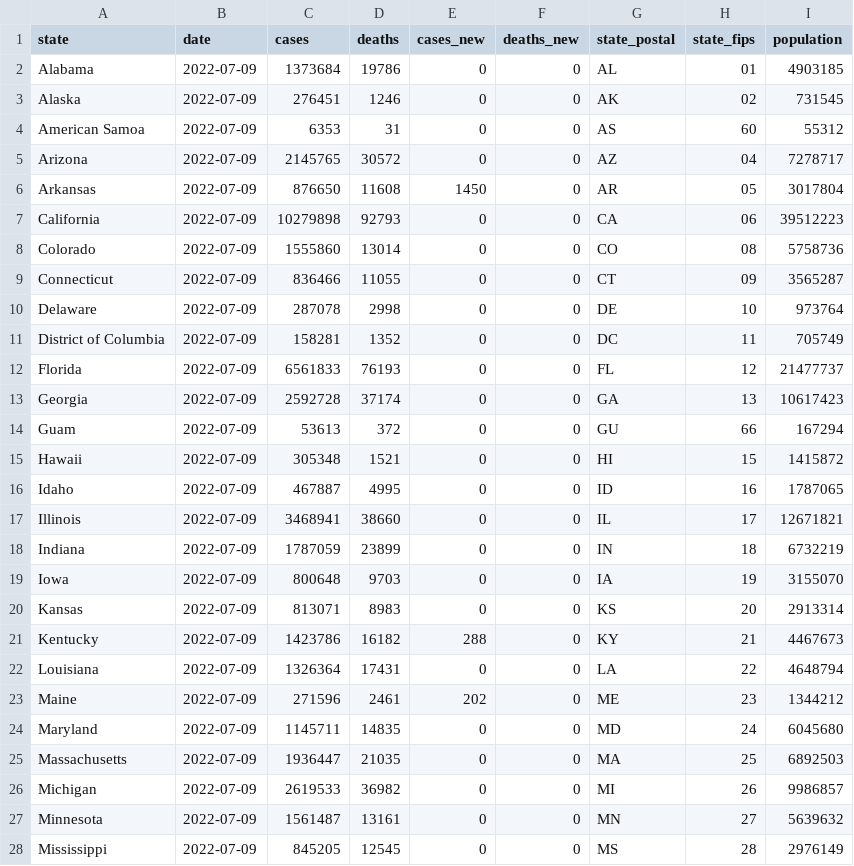
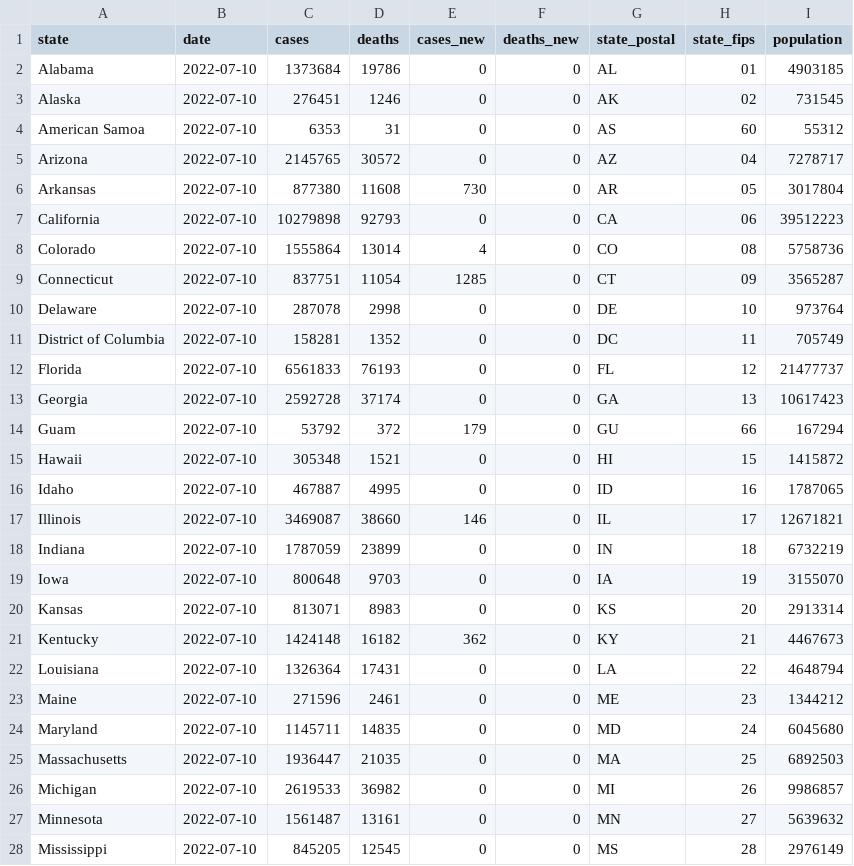
Before and after one commit to paldhous/bami-data, a CSV file: states_latest.csv, drawn as a sheet; only a part is shown; the diff covers the shown part only.

```diff
--- a/states_latest.csv
+++ b/states_latest.csv
@@ -1,28 +1,28 @@
 state,date,cases,deaths,cases_new,deaths_new,state_postal,state_fips,population
-Alabama,2022-07-09,1373684,19786,0,0,AL,01,4903185
-Alaska,2022-07-09,276451,1246,0,0,AK,02,731545
-American Samoa,2022-07-09,6353,31,0,0,AS,60,55312
-Arizona,2022-07-09,2145765,30572,0,0,AZ,04,7278717
-Arkansas,2022-07-09,876650,11608,1450,0,AR,05,3017804
-California,2022-07-09,10279898,92793,0,0,CA,06,39512223
-Colorado,2022-07-09,1555860,13014,0,0,CO,08,5758736
-Connecticut,2022-07-09,836466,11055,0,0,CT,09,3565287
-Delaware,2022-07-09,287078,2998,0,0,DE,10,973764
-District of Columbia,2022-07-09,158281,1352,0,0,DC,11,705749
-Florida,2022-07-09,6561833,76193,0,0,FL,12,21477737
-Georgia,2022-07-09,2592728,37174,0,0,GA,13,10617423
-Guam,2022-07-09,53613,372,0,0,GU,66,167294
-Hawaii,2022-07-09,305348,1521,0,0,HI,15,1415872
-Idaho,2022-07-09,467887,4995,0,0,ID,16,1787065
-Illinois,2022-07-09,3468941,38660,0,0,IL,17,12671821
-Indiana,2022-07-09,1787059,23899,0,0,IN,18,6732219
-Iowa,2022-07-09,800648,9703,0,0,IA,19,3155070
-Kansas,2022-07-09,813071,8983,0,0,KS,20,2913314
-Kentucky,2022-07-09,1423786,16182,288,0,KY,21,4467673
-Louisiana,2022-07-09,1326364,17431,0,0,LA,22,4648794
-Maine,2022-07-09,271596,2461,202,0,ME,23,1344212
-Maryland,2022-07-09,1145711,14835,0,0,MD,24,6045680
-Massachusetts,2022-07-09,1936447,21035,0,0,MA,25,6892503
-Michigan,2022-07-09,2619533,36982,0,0,MI,26,9986857
-Minnesota,2022-07-09,1561487,13161,0,0,MN,27,5639632
-Mississippi,2022-07-09,845205,12545,0,0,MS,28,2976149
+Alabama,2022-07-10,1373684,19786,0,0,AL,01,4903185
+Alaska,2022-07-10,276451,1246,0,0,AK,02,731545
+American Samoa,2022-07-10,6353,31,0,0,AS,60,55312
+Arizona,2022-07-10,2145765,30572,0,0,AZ,04,7278717
+Arkansas,2022-07-10,877380,11608,730,0,AR,05,3017804
+California,2022-07-10,10279898,92793,0,0,CA,06,39512223
+Colorado,2022-07-10,1555864,13014,4,0,CO,08,5758736
+Connecticut,2022-07-10,837751,11054,1285,0,CT,09,3565287
+Delaware,2022-07-10,287078,2998,0,0,DE,10,973764
+District of Columbia,2022-07-10,158281,1352,0,0,DC,11,705749
+Florida,2022-07-10,6561833,76193,0,0,FL,12,21477737
+Georgia,2022-07-10,2592728,37174,0,0,GA,13,10617423
+Guam,2022-07-10,53792,372,179,0,GU,66,167294
+Hawaii,2022-07-10,305348,1521,0,0,HI,15,1415872
+Idaho,2022-07-10,467887,4995,0,0,ID,16,1787065
+Illinois,2022-07-10,3469087,38660,146,0,IL,17,12671821
+Indiana,2022-07-10,1787059,23899,0,0,IN,18,6732219
+Iowa,2022-07-10,800648,9703,0,0,IA,19,3155070
+Kansas,2022-07-10,813071,8983,0,0,KS,20,2913314
+Kentucky,2022-07-10,1424148,16182,362,0,KY,21,4467673
+Louisiana,2022-07-10,1326364,17431,0,0,LA,22,4648794
+Maine,2022-07-10,271596,2461,0,0,ME,23,1344212
+Maryland,2022-07-10,1145711,14835,0,0,MD,24,6045680
+Massachusetts,2022-07-10,1936447,21035,0,0,MA,25,6892503
+Michigan,2022-07-10,2619533,36982,0,0,MI,26,9986857
+Minnesota,2022-07-10,1561487,13161,0,0,MN,27,5639632
+Mississippi,2022-07-10,845205,12545,0,0,MS,28,2976149
```
Also changed, not shown: 45 edited cells elsewhere in this file, 2 other files.
